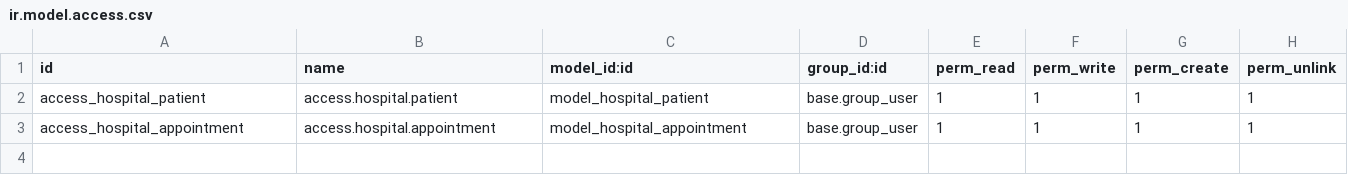
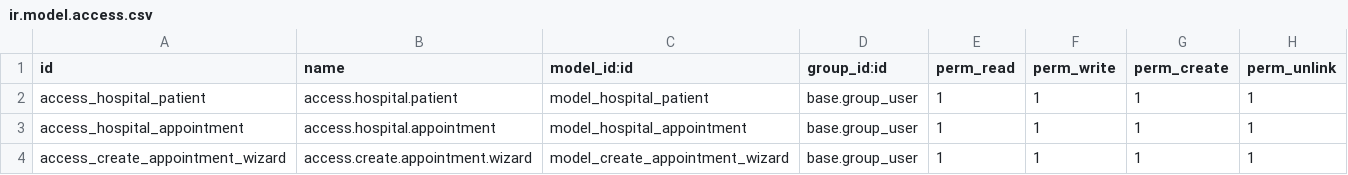
Before and after one commit to manhcuong3092/Odoo-development, a CSV file: security/ir.model.access.csv, drawn as a sheet; the diff names each change by its address in the sheet, - before the commit and + after, or states it on an @@ line.

Commit message:
Add appointment wizard and override default value

```diff
--- a/security/ir.model.access.csv
+++ b/security/ir.model.access.csv
+row 4: access_create_appointment_wizard | access.create.appointment.wizard | model_create_appointment_wizard | base.group_user | 1 | 1 | 1 | 1
```
Also changed, not shown: 8 other files.
